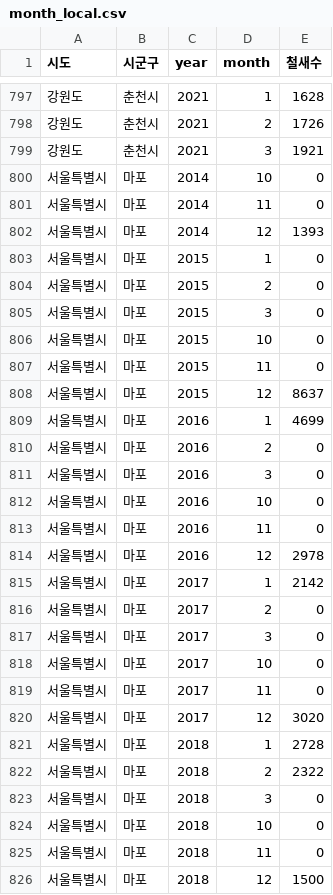
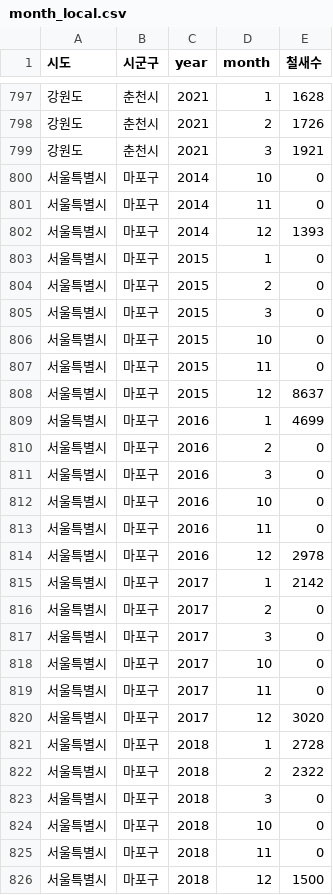
Before and after one commit to jiwoo-coding/aiai, a CSV file: data_csv/month_local.csv, drawn as a sheet; only a part is shown, gaps mark what is left out; the diff covers the shown part only.

Commit message:
local vol.1.4

```diff
--- a/data_csv/month_local.csv
+++ b/data_csv/month_local.csv
@@ -799,28 +799,28 @@
 강원도 ,춘천시,2021,3,1921
-서울특별시,마포,2014,10,0
-서울특별시,마포,2014,11,0
-서울특별시,마포,2014,12,1393
-서울특별시,마포,2015,1,0
-서울특별시,마포,2015,2,0
-서울특별시,마포,2015,3,0
-서울특별시,마포,2015,10,0
-서울특별시,마포,2015,11,0
-서울특별시,마포,2015,12,8637
-서울특별시,마포,2016,1,4699
-서울특별시,마포,2016,2,0
-서울특별시,마포,2016,3,0
-서울특별시,마포,2016,10,0
-서울특별시,마포,2016,11,0
-서울특별시,마포,2016,12,2978
-서울특별시,마포,2017,1,2142
-서울특별시,마포,2017,2,0
-서울특별시,마포,2017,3,0
-서울특별시,마포,2017,10,0
-서울특별시,마포,2017,11,0
-서울특별시,마포,2017,12,3020
-서울특별시,마포,2018,1,2728
-서울특별시,마포,2018,2,2322
-서울특별시,마포,2018,3,0
-서울특별시,마포,2018,10,0
-서울특별시,마포,2018,11,0
-서울특별시,마포,2018,12,1500
+서울특별시,마포구,2014,10,0
+서울특별시,마포구,2014,11,0
+서울특별시,마포구,2014,12,1393
+서울특별시,마포구,2015,1,0
+서울특별시,마포구,2015,2,0
+서울특별시,마포구,2015,3,0
+서울특별시,마포구,2015,10,0
+서울특별시,마포구,2015,11,0
+서울특별시,마포구,2015,12,8637
+서울특별시,마포구,2016,1,4699
+서울특별시,마포구,2016,2,0
+서울특별시,마포구,2016,3,0
+서울특별시,마포구,2016,10,0
+서울특별시,마포구,2016,11,0
+서울특별시,마포구,2016,12,2978
+서울특별시,마포구,2017,1,2142
+서울특별시,마포구,2017,2,0
+서울특별시,마포구,2017,3,0
+서울특별시,마포구,2017,10,0
+서울특별시,마포구,2017,11,0
+서울특별시,마포구,2017,12,3020
+서울특별시,마포구,2018,1,2728
+서울특별시,마포구,2018,2,2322
+서울특별시,마포구,2018,3,0
+서울특별시,마포구,2018,10,0
+서울특별시,마포구,2018,11,0
+서울특별시,마포구,2018,12,1500
```
Also changed, not shown: 15 edited cells elsewhere in this file.
